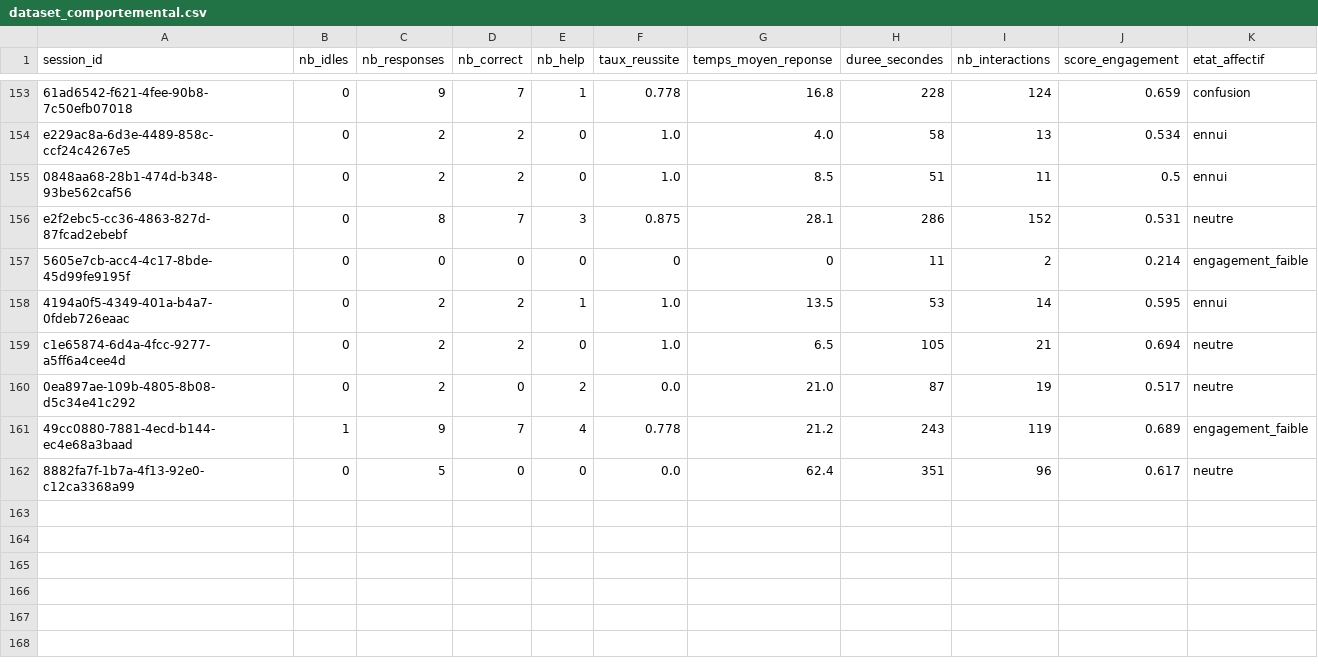
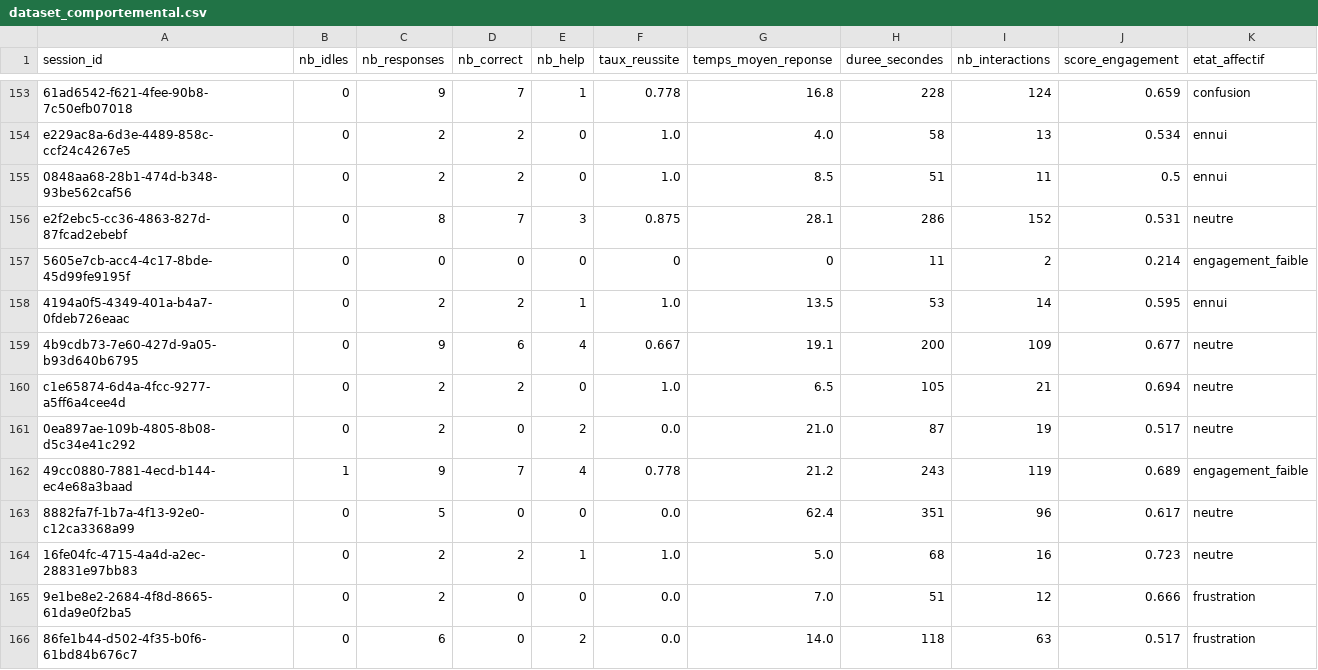
Before and after one commit to RINLENZ/sti_project, a CSV file: backend/dataset_comportemental.csv, drawn as a sheet; only a part is shown, gaps mark what is left out; the diff names each change by its address in the sheet, - before the commit and + after, or states it on an @@ line.

```diff
--- a/backend/dataset_comportemental.csv
+++ b/backend/dataset_comportemental.csv
+row 159: 4b9cdb73-7e60-427d-9a05-b93d640b6795 | 0 | 9 | 6 | 4 | 0.667 | 19.1 | 200 | 109 | 0.677 | neutre
+row 164: 16fe04fc-4715-4a4d-a2ec-28831e97bb83 | 0 | 2 | 2 | 1 | 1.0 | 5.0 | 68 | 16 | 0.723 | neutre
+row 165: 9e1be8e2-2684-4f8d-8665-61da9e0f2ba5 | 0 | 2 | 0 | 0 | 0.0 | 7.0 | 51 | 12 | 0.666 | frustration
+row 166: 86fe1b44-d502-4f35-b0f6-61bd84b676c7 | 0 | 6 | 0 | 2 | 0.0 | 14.0 | 118 | 63 | 0.517 | frustration
```
Also changed, not shown: 2 other files.
